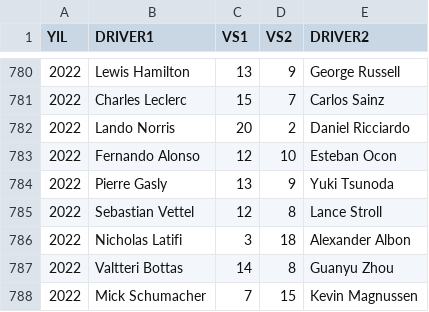
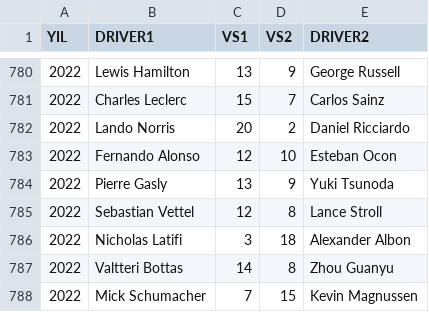
Before and after one commit to opethef10/formula1_elo, a CSV file: qualifying_battles.csv, drawn as a sheet; only a part is shown, gaps mark what is left out.

Commit message:
Refactored East Asian surnaming conventions to resolve conflict

```diff
--- a/qualifying_battles.csv
+++ b/qualifying_battles.csv
@@ -786,3 +786,3 @@ YIL,DRIVER1,VS1,VS2,DRIVER2
 2022,Nicholas Latifi,3,18,Alexander Albon
-2022,Valtteri Bottas,14,8,Guanyu Zhou
+2022,Valtteri Bottas,14,8,Zhou Guanyu
 2022,Mick Schumacher,7,15,Kevin Magnussen
```
